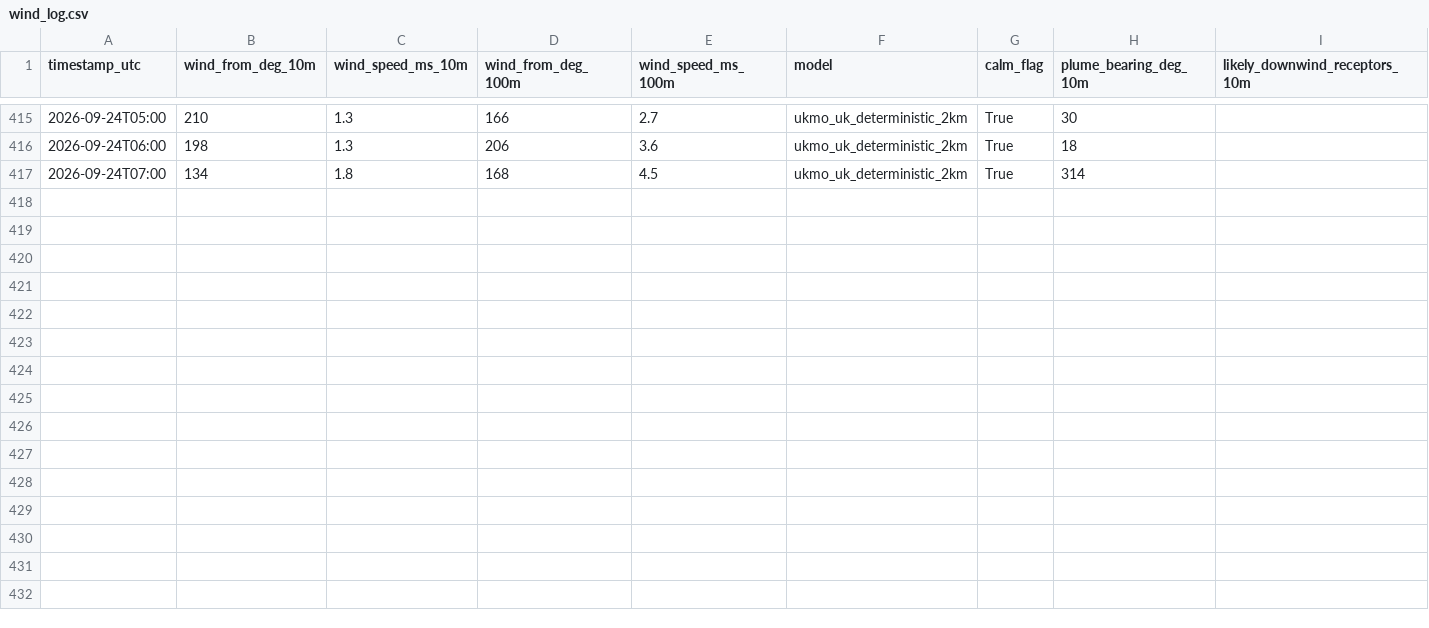
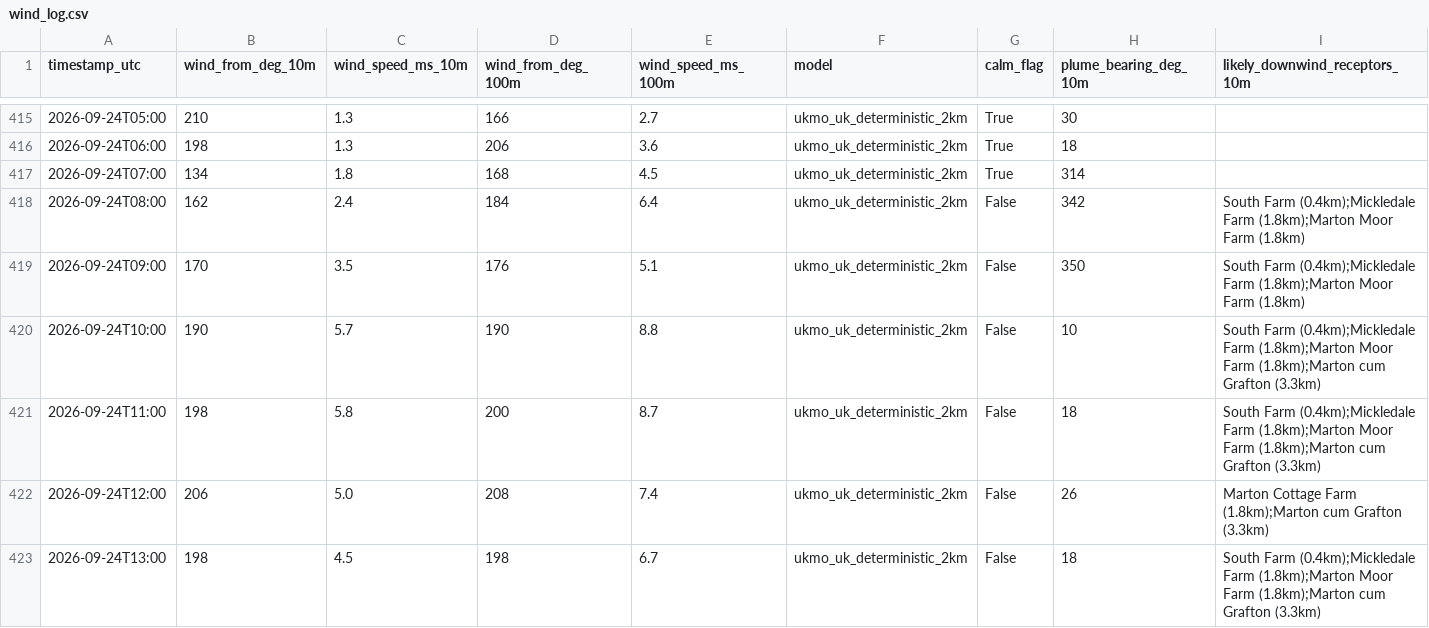
Before and after one commit to Matthew42205/awrp-wind-log, a CSV file: wind_log.csv, drawn as a sheet; only a part is shown, gaps mark what is left out; rows hold the shown columns only; the diff names each change by its address in the sheet, - before the commit and + after, or states it on an @@ line.

```diff
--- a/wind_log.csv
+++ b/wind_log.csv
+row 418: 2026-09-24T08:00 | 162 | 2.4 | 184 | 6.4 | ukmo_uk_deterministic_2km | False | 342 | South Farm (0.4km);Mickledale Farm (1.8km);Marton Moor Farm (1.8km)
+row 419: 2026-09-24T09:00 | 170 | 3.5 | 176 | 5.1 | ukmo_uk_deterministic_2km | False | 350 | South Farm (0.4km);Mickledale Farm (1.8km);Marton Moor Farm (1.8km)
+row 420: 2026-09-24T10:00 | 190 | 5.7 | 190 | 8.8 | ukmo_uk_deterministic_2km | False | 10 | South Farm (0.4km);Mickledale Farm (1.8km);Marton Moor Farm (1.8km);Marton cum Grafton (3.3km)
+row 421: 2026-09-24T11:00 | 198 | 5.8 | 200 | 8.7 | ukmo_uk_deterministic_2km | False | 18 | South Farm (0.4km);Mickledale Farm (1.8km);Marton Moor Farm (1.8km);Marton cum Grafton (3.3km)
+row 422: 2026-09-24T12:00 | 206 | 5.0 | 208 | 7.4 | ukmo_uk_deterministic_2km | False | 26 | Marton Cottage Farm (1.8km);Marton cum Grafton (3.3km)
+row 423: 2026-09-24T13:00 | 198 | 4.5 | 198 | 6.7 | ukmo_uk_deterministic_2km | False | 18 | South Farm (0.4km);Mickledale Farm (1.8km);Marton Moor Farm (1.8km);Marton cum Grafton (3.3km)
```
